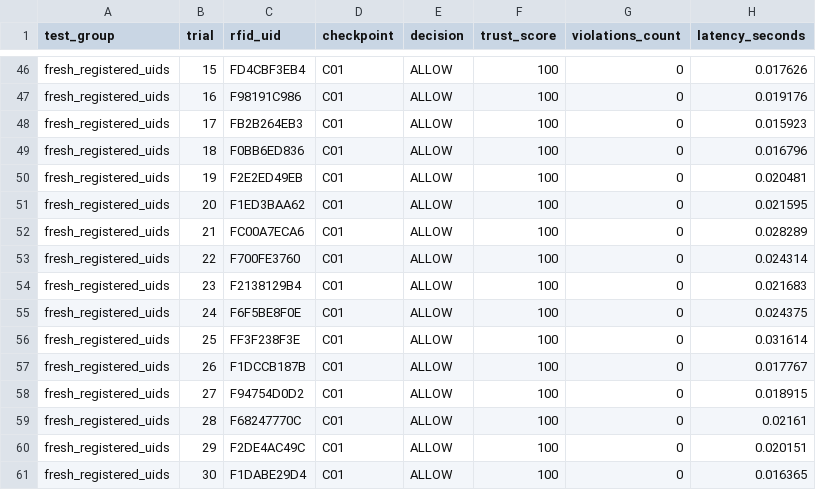
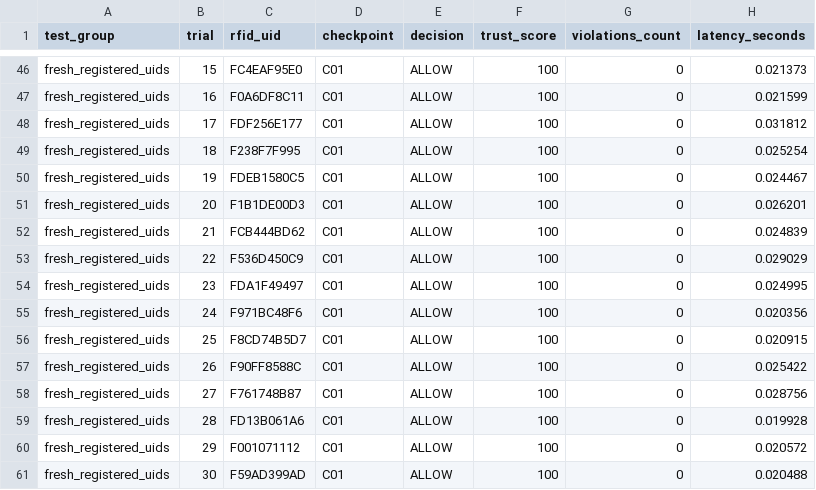
Before and after one commit to dvishnu-20/Zero-Trust-Smart-label-Authentication, a CSV file: results/hardware/authorized_repeat_and_fresh_benchmark.csv, drawn as a sheet; only a part is shown, gaps mark what is left out; the diff covers the shown part only; the diff names each change by its address in the sheet, - before the commit and + after, or states it on an @@ line.

```diff
--- a/results/hardware/authorized_repeat_and_fresh_benchmark.csv
+++ b/results/hardware/authorized_repeat_and_fresh_benchmark.csv
-C46 (rfid_uid): FD4CBF3EB4
+C46 (rfid_uid): FC4EAF95E0
-H46 (latency_seconds): 0.017626
+H46 (latency_seconds): 0.021373
-C47 (rfid_uid): F98191C986
+C47 (rfid_uid): F0A6DF8C11
-H47 (latency_seconds): 0.019176
+H47 (latency_seconds): 0.021599
-C48 (rfid_uid): FB2B264EB3
+C48 (rfid_uid): FDF256E177
-H48 (latency_seconds): 0.015923
+H48 (latency_seconds): 0.031812
-C49 (rfid_uid): F0BB6ED836
+C49 (rfid_uid): F238F7F995
-H49 (latency_seconds): 0.016796
+H49 (latency_seconds): 0.025254
-C50 (rfid_uid): F2E2ED49EB
+C50 (rfid_uid): FDEB1580C5
-H50 (latency_seconds): 0.020481
+H50 (latency_seconds): 0.024467
-C51 (rfid_uid): F1ED3BAA62
+C51 (rfid_uid): F1B1DE00D3
-H51 (latency_seconds): 0.021595
+H51 (latency_seconds): 0.026201
-C52 (rfid_uid): FC00A7ECA6
+C52 (rfid_uid): FCB444BD62
-H52 (latency_seconds): 0.028289
+H52 (latency_seconds): 0.024839
-C53 (rfid_uid): F700FE3760
+C53 (rfid_uid): F536D450C9
-H53 (latency_seconds): 0.024314
+H53 (latency_seconds): 0.029029
-C54 (rfid_uid): F2138129B4
+C54 (rfid_uid): FDA1F49497
-H54 (latency_seconds): 0.021683
+H54 (latency_seconds): 0.024995
-C55 (rfid_uid): F6F5BE8F0E
+C55 (rfid_uid): F971BC48F6
-H55 (latency_seconds): 0.024375
+H55 (latency_seconds): 0.020356
-C56 (rfid_uid): FF3F238F3E
+C56 (rfid_uid): F8CD74B5D7
-H56 (latency_seconds): 0.031614
+H56 (latency_seconds): 0.020915
-C57 (rfid_uid): F1DCCB187B
+C57 (rfid_uid): F90FF8588C
-H57 (latency_seconds): 0.017767
+H57 (latency_seconds): 0.025422
-C58 (rfid_uid): F94754D0D2
+C58 (rfid_uid): F761748B87
-H58 (latency_seconds): 0.018915
+H58 (latency_seconds): 0.028756
-C59 (rfid_uid): F68247770C
+C59 (rfid_uid): FD13B061A6
-H59 (latency_seconds): 0.02161
+H59 (latency_seconds): 0.019928
-C60 (rfid_uid): F2DE4AC49C
+C60 (rfid_uid): F001071112
-H60 (latency_seconds): 0.020151
+H60 (latency_seconds): 0.020572
-C61 (rfid_uid): F1DABE29D4
+C61 (rfid_uid): F59AD399AD
-H61 (latency_seconds): 0.016365
+H61 (latency_seconds): 0.020488
```
Also changed, not shown: 58 edited cells elsewhere in this file, trial_results.csv, 3 other files.
